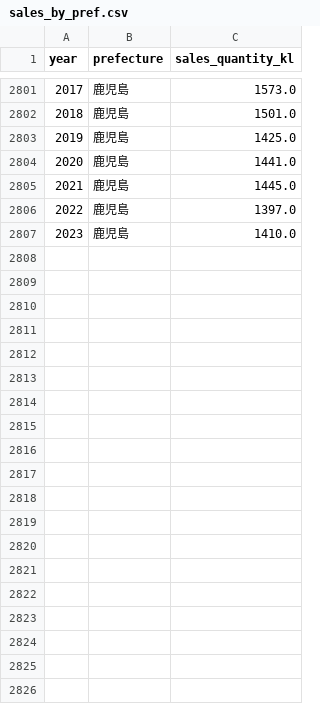
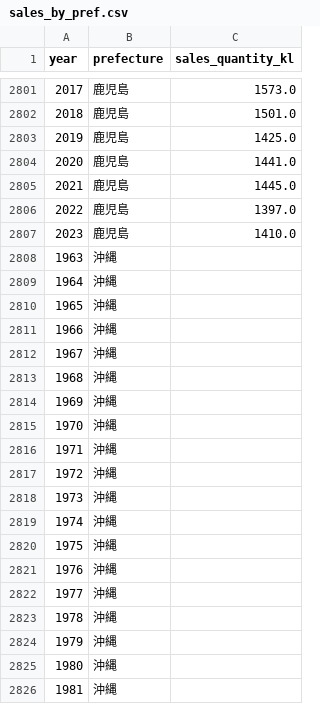
Before and after one commit to s00048ri/sake-todofuken, a CSV file: data/processed/sales_by_pref.csv, drawn as a sheet; only a part is shown, gaps mark what is left out; the diff covers the shown part only.

```diff
--- a/data/processed/sales_by_pref.csv
+++ b/data/processed/sales_by_pref.csv
@@ -2807 +2807,20 @@
 2023,鹿児島,1410.0
+1963,沖縄,
+1964,沖縄,
+1965,沖縄,
+1966,沖縄,
+1967,沖縄,
+1968,沖縄,
+1969,沖縄,
+1970,沖縄,
+1971,沖縄,
+1972,沖縄,
+1973,沖縄,
+1974,沖縄,
+1975,沖縄,
+1976,沖縄,
+1977,沖縄,
+1978,沖縄,
+1979,沖縄,
+1980,沖縄,
+1981,沖縄,
```
Also changed, not shown: 42 added rows elsewhere in this file, data/final/production_by_pref.csv, 3 other files.
